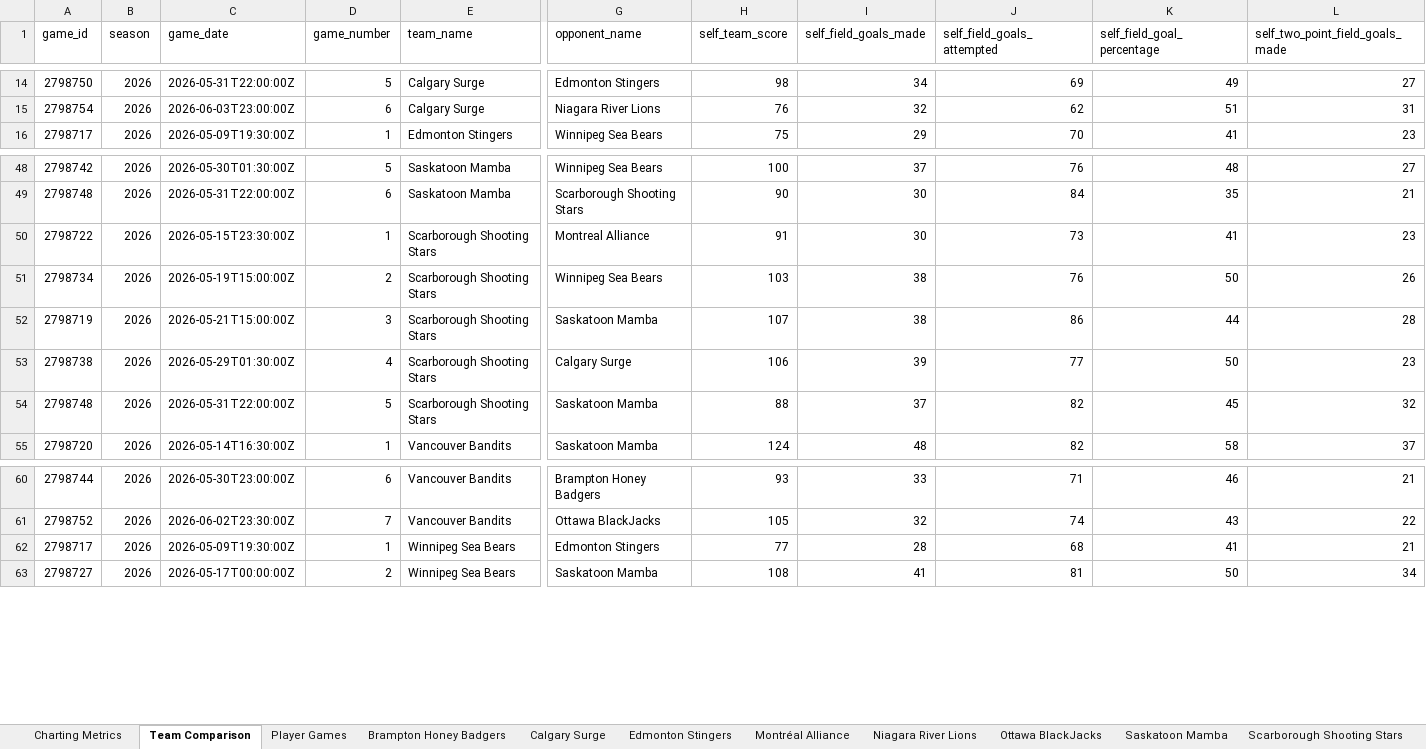
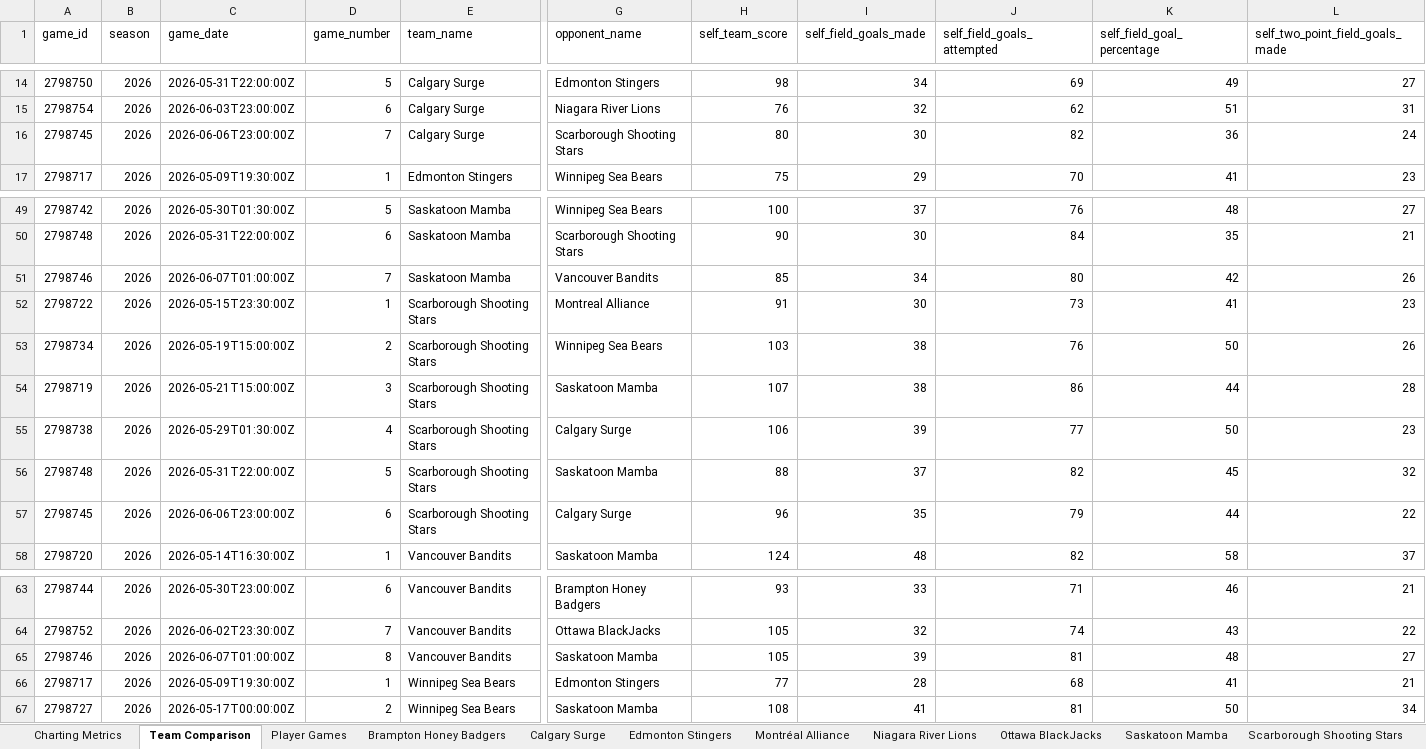
Before and after one commit to Ztillz/cebl-boxscore-tracker, an Excel workbook: data/exports/cebl_master_workbook_2026.xlsx, sheet Team Comparison, drawn as a sheet; only a part is shown, gaps mark what is left out; values as stored, in another font and other column widths than the file's, no borders; rows hold the shown columns only; the diff names each change by its address in the sheet, - before the commit and + after, or states it on an @@ line.

```diff
--- a/data/exports/cebl_master_workbook_2026.xlsx (sheet Team Comparison)
+++ b/data/exports/cebl_master_workbook_2026.xlsx (sheet Team Comparison)
+row 16: 2798745 | 2026 | 2026-06-06T23:00:00Z | 7 | Calgary Surge | Scarborough Shooting Stars | 80 | 30 | 82 | 36 | 24
+row 51: 2798746 | 2026 | 2026-06-07T01:00:00Z | 7 | Saskatoon Mamba | Vancouver Bandits | 85 | 34 | 80 | 42 | 26
+row 57: 2798745 | 2026 | 2026-06-06T23:00:00Z | 6 | Scarborough Shooting Stars | Calgary Surge | 96 | 35 | 79 | 44 | 22
+row 65: 2798746 | 2026 | 2026-06-07T01:00:00Z | 8 | Vancouver Bandits | Saskatoon Mamba | 105 | 39 | 81 | 48 | 27
```
Also changed, not shown: sheet Player Games, sheet Charting Metrics, sheet Scarborough Shooting Stars, sheet Calgary Surge, sheet Saskatoon Mamba, sheet Vancouver Bandits, 8 other files.
